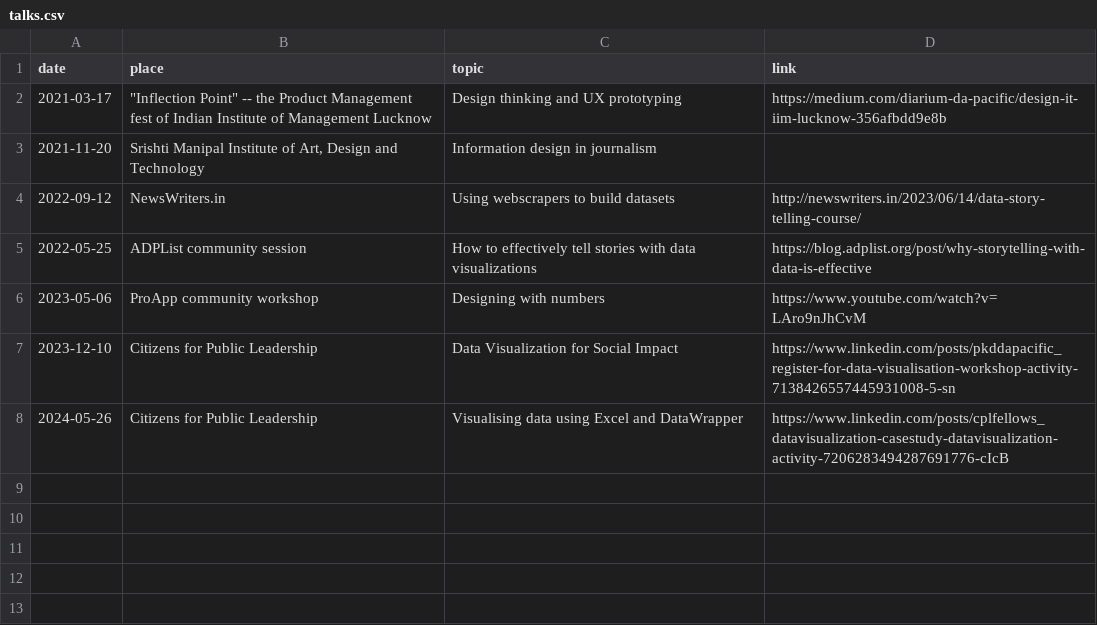
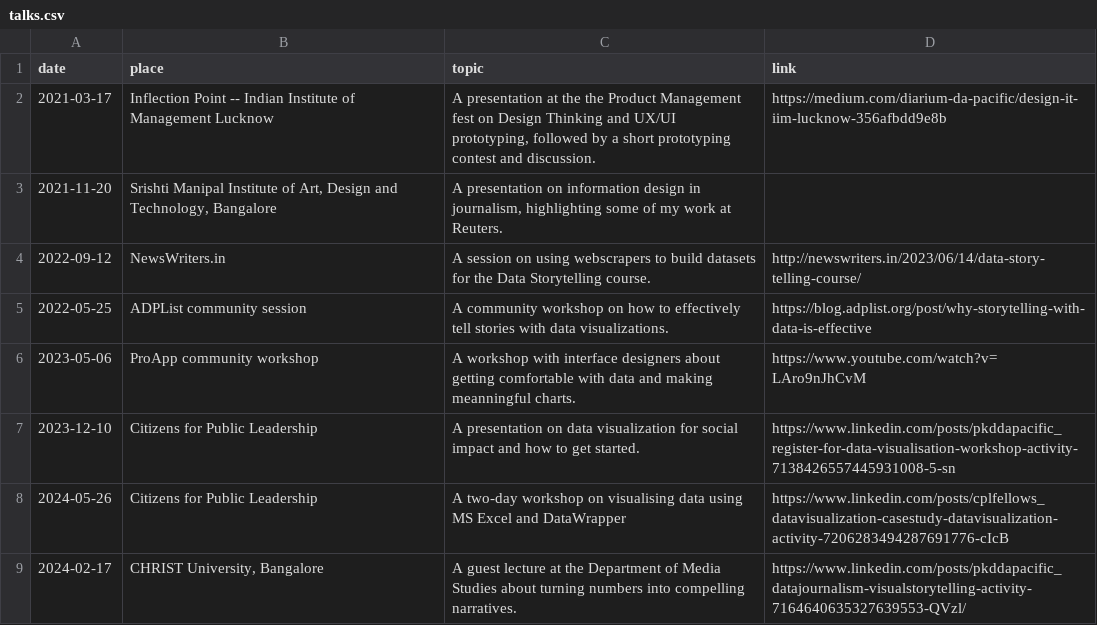
Before and after one commit to pkd2512/pkd2512.github.io, a CSV file: src/contents/data/talks.csv, drawn as a sheet.

```diff
--- a/src/contents/data/talks.csv
+++ b/src/contents/data/talks.csv
@@ -1,8 +1,9 @@
 date,place,topic,link
-2021-03-17,"""Inflection Point"" -- the Product Management fest of Indian Institute of Management Lucknow",Design thinking and UX prototyping,https://medium.com/diarium-da-pacific/design-it-iim-lucknow-356afbdd9e8b
-2021-11-20,"Srishti Manipal Institute of Art, Design and Technology",Information design in journalism,
-2022-09-12,NewsWriters.in,Using webscrapers to build datasets,http://newswriters.in/2023/06/14/data-story-telling-course/
-2022-05-25,ADPList community session,How to effectively tell stories with data visualizations,https://blog.adplist.org/post/why-storytelling-with-data-is-effective
-2023-05-06,ProApp community workshop,Designing with numbers,https://www.youtube.com/watch?v=LAro9nJhCvM
-2023-12-10,Citizens for Public Leadership,Data Visualization for Social Impact,https://www.linkedin.com/posts/pkddapacific_register-for-data-visualisation-workshop-activity-7138426557445931008-5-sn
-2024-05-26,Citizens for Public Leadership,Visualising data using Excel and DataWrapper,https://www.linkedin.com/posts/cplfellows_datavisualization-casestudy-datavisualization-activity-7206283494287691776-cIcB
+2021-03-17,Inflection Point -- Indian Institute of Management Lucknow,"A presentation at the the Product Management fest on Design Thinking and UX/UI prototyping, followed by a short prototyping contest and discussion.",https://medium.com/diarium-da-pacific/design-it-iim-lucknow-356afbdd9e8b
+2021-11-20,"Srishti Manipal Institute of Art, Design and Technology, Bangalore","A presentation on information design in journalism, highlighting some of my work at Reuters.",
+2022-09-12,NewsWriters.in,A session on using webscrapers to build datasets for the Data Storytelling course.,http://newswriters.in/2023/06/14/data-story-telling-course/
+2022-05-25,ADPList community session,A community workshop on how to effectively tell stories with data visualizations.,https://blog.adplist.org/post/why-storytelling-with-data-is-effective
+2023-05-06,ProApp community workshop,A workshop with interface designers about getting comfortable with data and making meanningful charts.,https://www.youtube.com/watch?v=LAro9nJhCvM
+2023-12-10,Citizens for Public Leadership,A presentation on data visualization for social impact and how to get started.,https://www.linkedin.com/posts/pkddapacific_register-for-data-visualisation-workshop-activity-7138426557445931008-5-sn
+2024-05-26,Citizens for Public Leadership,A two-day workshop on visualising data using MS Excel and DataWrapper,https://www.linkedin.com/posts/cplfellows_datavisualization-casestudy-datavisualization-activity-7206283494287691776-cIcB
+2024-02-17," CHRIST University, Bangalore",A guest lecture at the Department of Media Studies about turning numbers into compelling narratives.,https://www.linkedin.com/posts/pkddapacific_datajournalism-visualstorytelling-activity-7164640635327639553-QVzl/
```
Also changed, not shown: src/contents/data/resources.csv, src/contents/data/teachings.csv, 3 other files.
